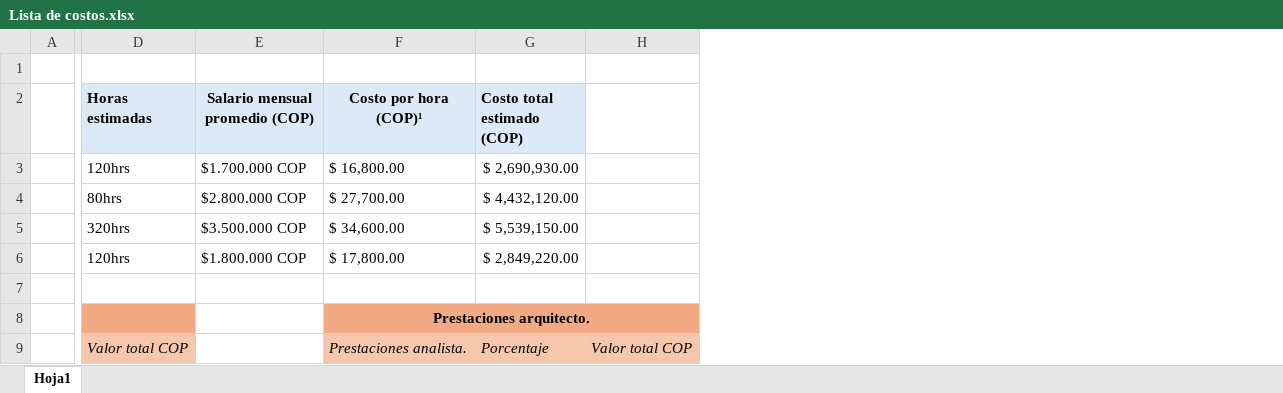
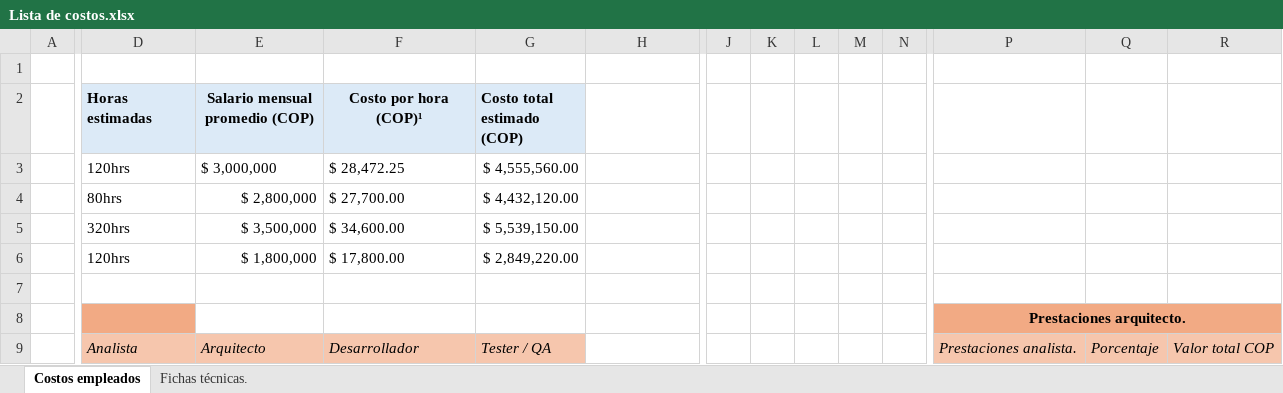
Before and after one commit to MajoK2708/proyecto, an Excel workbook: trimestre 2/Lista de costos.xlsx, sheet Costos empleados, drawn as a sheet; only a part is shown, gaps mark what is left out; values as stored, in another font and other column widths than the file's, no borders; removed rows and columns are numbered as before the commit, all else as after; the diff covers the shown part only; the diff names each change by its address in the sheet, - before the commit and + after, or states it on an @@ line.

```diff
--- a/trimestre 2/Lista de costos.xlsx (sheet Costos empleados)
+++ b/trimestre 2/Lista de costos.xlsx (sheet Costos empleados)
-sheet tab: Hoja1
+sheet tab: Costos empleados
+sheet tab: Fichas técnicas.
+column J, empty
+column K, empty
+column L, empty
+column M, empty
+column N, empty
+column P, rows 8-9: Prestaciones arquitecto. | Prestaciones analista.
+column Q, row 9: Porcentaje
+column R, row 9: Valor total COP
-E3 (Salario mensual promedio (COP)): $1.700.000 COP
+E3 (Salario mensual promedio (COP)): $ 3,000,000
-F3 (Costo por hora (COP)¹): $ 16,800.00
+F3 (Costo por hora (COP)¹): $ 28,472.25
-G3 (Costo total estimado (COP)): $ 2,690,930.00
+G3 (Costo total estimado (COP)): $ 4,555,560.00
-E4 (Salario mensual promedio (COP)): $2.800.000 COP
+E4 (Salario mensual promedio (COP)): $ 2,800,000
-E5 (Salario mensual promedio (COP)): $3.500.000 COP
+E5 (Salario mensual promedio (COP)): $ 3,500,000
-E6 (Salario mensual promedio (COP)): $1.800.000 COP
+E6 (Salario mensual promedio (COP)): $ 1,800,000
-F8 (Costo por hora (COP)¹): Prestaciones arquitecto.
+F8 (Costo por hora (COP)¹): (empty)
-F8:H8 fill: #F2AA84
+F8:H8 fill: none
-F8:H8 merged
-D9 (Horas estimadas): Valor total COP
+D9 (Horas estimadas): Analista
-E9 (Salario mensual promedio (COP)): (empty)
+E9 (Salario mensual promedio (COP)): Arquitecto
-E9 fill: none
+E9 fill: #F6C6AD
-F9 (Costo por hora (COP)¹): Prestaciones analista.
+F9 (Costo por hora (COP)¹): Desarrollador
-G9 (Costo total estimado (COP)): Porcentaje
+G9 (Costo total estimado (COP)): Tester / QA
-H9: Valor total COP
+H9: (empty)
-H9 fill: #F6C6AD
+H9 fill: none
```
Also changed, not shown: 2 added rows, 2 removed rows, 2 added columns, 45 edited cells and cell formats elsewhere in this sheet, 1 other file.
